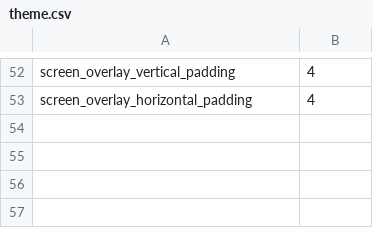
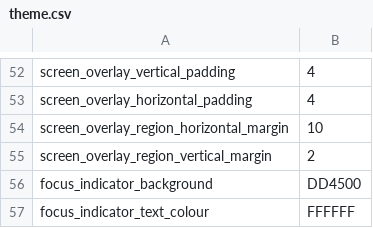
Before and after one commit to chaosparrot/talon_hud, a CSV file: themes/dark/theme.csv, drawn as a sheet; only a part is shown, gaps mark what is left out.

Commit message:
Fixed alignment and focus colour theming of the screen overlay

```diff
--- a/themes/dark/theme.csv
+++ b/themes/dark/theme.csv
@@ -53 +53,5 @@ screen_overlay_vertical_padding,4
 screen_overlay_horizontal_padding,4
+screen_overlay_region_horizontal_margin,10
+screen_overlay_region_vertical_margin,2
+focus_indicator_background,DD4500
+focus_indicator_text_colour,FFFFFF
```
Also changed, not shown: themes/light/theme.csv, 5 other files.
